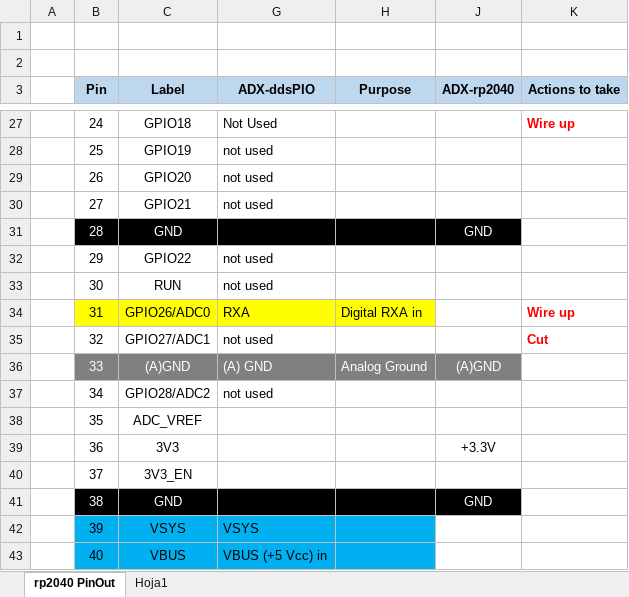
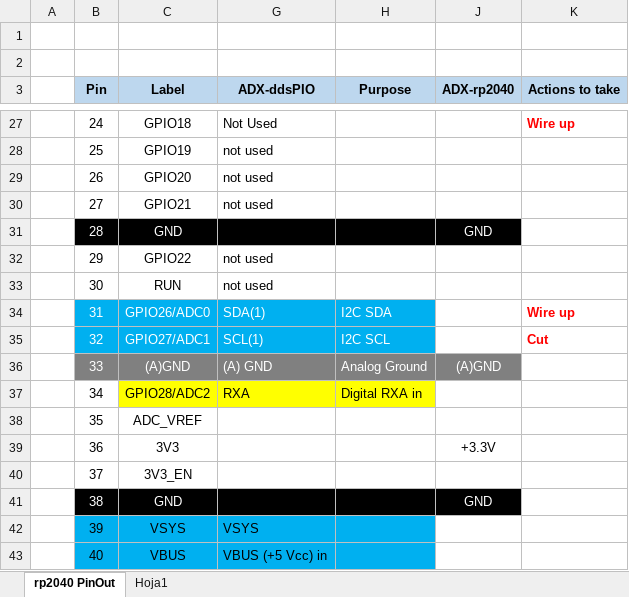
Before and after one commit to lu7did/ADX-ddsPIO, an Excel workbook: doc/ADX-ddsPIO_pinout.xlsx, sheet rp2040 PinOut, drawn as a sheet; only a part is shown, gaps mark what is left out; values as stored, in another font and other column widths than the file's, no borders; the diff names each change by its address in the sheet, - before the commit and + after, or states it on an @@ line.

```diff
--- a/doc/ADX-ddsPIO_pinout.xlsx (sheet rp2040 PinOut)
+++ b/doc/ADX-ddsPIO_pinout.xlsx (sheet rp2040 PinOut)
-B34:C35 text colour: black
+B34:C35 text colour: #FFFFFF
-B34:C34 fill: #FFFF00
+B34:C34 fill: #00B0F0
-G34 (ADX-ddsPIO): RXA
+G34 (ADX-ddsPIO): SDA(1)
@@ G34:H34 text colour: black → #FFFFFF, fill: #FFFF00 → #00B0F0 @@
-H34 (Purpose): Digital RXA in
+H34 (Purpose): I2C SDA
-B35:C35 fill: none
+B35:C35 fill: #00B0F0
-G35 (ADX-ddsPIO): not used
+G35 (ADX-ddsPIO): SCL(1)
-G35:H35 fill: none
+G35:H35 fill: #00B0F0
-G35 text colour: black
+G35 text colour: #FFFFFF
-H35 (Purpose): (empty)
+H35 (Purpose): I2C SCL
-C37 fill: none
+C37 fill: #FFFF00
-G37 (ADX-ddsPIO): not used
+G37 (ADX-ddsPIO): RXA
-G37:H37 fill: none
+G37:H37 fill: #FFFF00
-H37 (Purpose): (empty)
+H37 (Purpose): Digital RXA in
```
Also changed, not shown: 28 other files.
